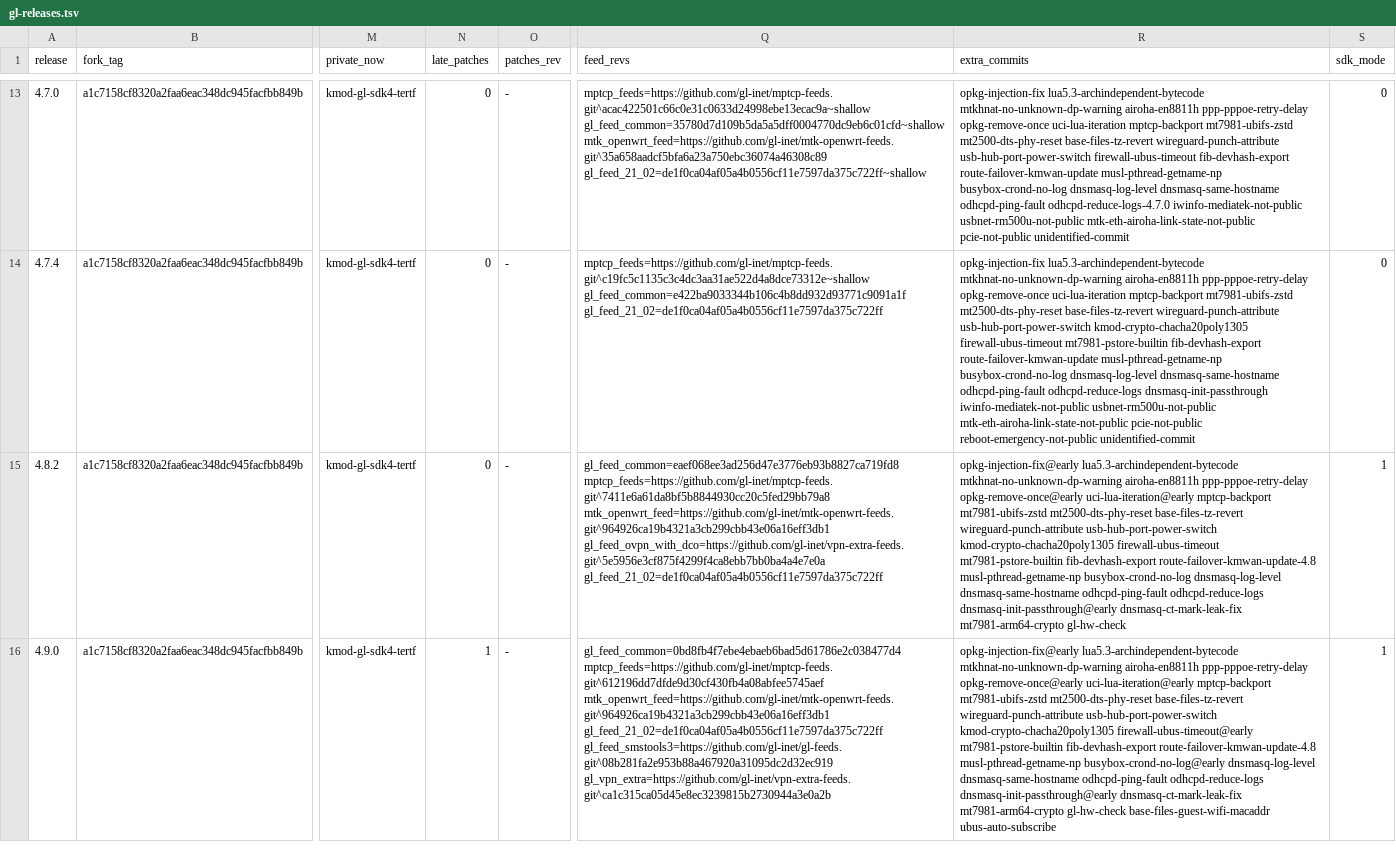
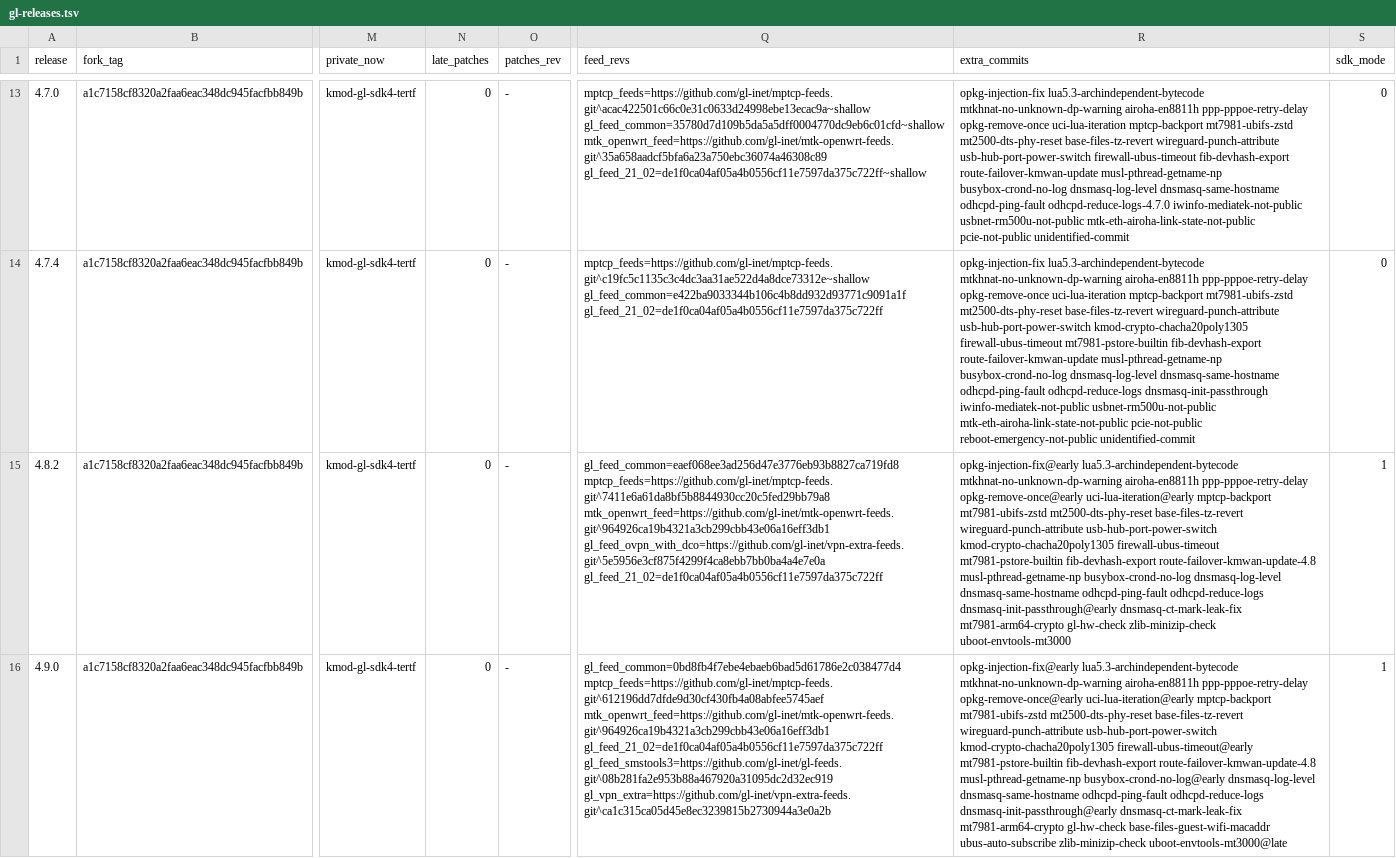
Before and after one commit to kduvekot/gl.inet-mt2500a, a TSV file: openwrt/gl-releases.tsv, drawn as a sheet; only a part is shown, gaps mark what is left out; the diff names each change by its address in the sheet, - before the commit and + after, or states it on an @@ line.

```diff
--- a/openwrt/gl-releases.tsv
+++ b/openwrt/gl-releases.tsv
-R15 (extra_commits): …mt7981-arm64-crypto gl-hw-check
+R15 (extra_commits): …mt7981-arm64-crypto gl-hw-check zlib-minizip-check uboot-envtools-mt3000
-N16 (late_patches): 1
+N16 (late_patches): 0
-R16 (extra_commits): …base-files-guest-wifi-macaddr ubus-auto-subscribe
+R16 (extra_commits): …base-files-guest-wifi-macaddr ubus-auto-subscribe zlib-minizip-check uboot-envtools-mt3000@late
```
Also changed, not shown: 7 other files.
